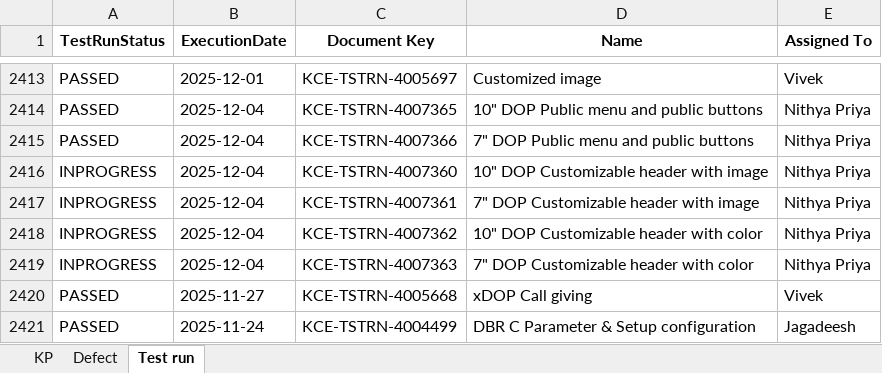
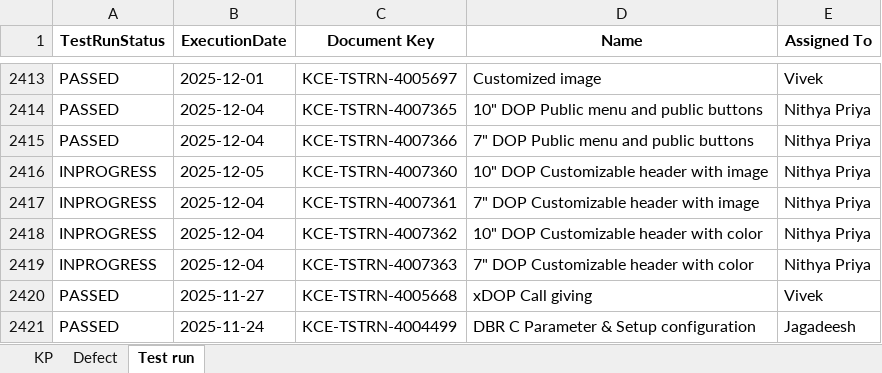
Before and after one commit to DineshGoverthanan/KCE_KPI, an Excel workbook: kp_data.xlsx, sheet Test run, drawn as a sheet; only a part is shown, gaps mark what is left out; values as stored, in another font and other column widths than the file's, no borders; the diff names each change by its address in the sheet, - before the commit and + after, or states it on an @@ line.

```diff
--- a/kp_data.xlsx (sheet Test run)
+++ b/kp_data.xlsx (sheet Test run)
-B2416 (ExecutionDate): 2025-12-04
+B2416 (ExecutionDate): 2025-12-05
```
Also changed, not shown: sheet Defect, sheet KP, 12 other files.
